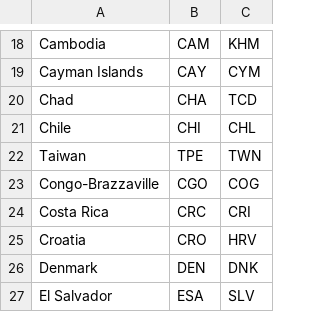
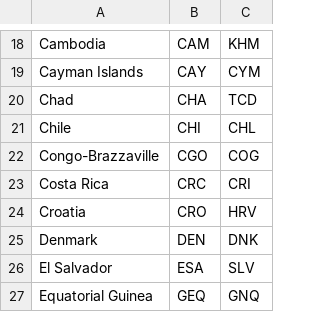
Before and after one commit to PythonCharmers/PythonCharmersData, a CSV file: ioc_vs_iso_country_codes_distinct.csv, drawn as a sheet; only a part is shown, gaps mark what is left out; the shorter side is filled out with more unchanged rows.

Commit message:
Remove duplicate entry for Taiwan

```diff
--- a/ioc_vs_iso_country_codes_distinct.csv
+++ b/ioc_vs_iso_country_codes_distinct.csv
@@ -21,3 +21,2 @@ Chad,CHA,TCD
 Chile,CHI,CHL
-Taiwan,TPE,TWN
 Congo-Brazzaville,CGO,COG
```
